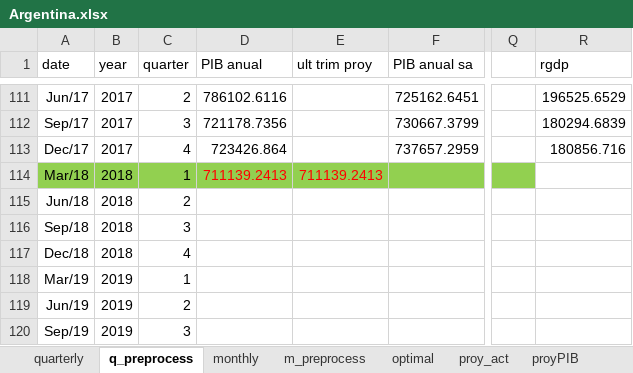
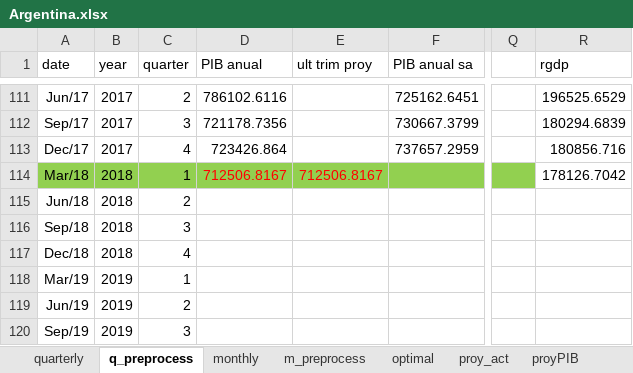
Before and after one commit to ricardomayerb/bridge_sarimax, an Excel workbook: data/excel_data/Argentina.xlsx, sheet q_preprocess, drawn as a sheet; only a part is shown, gaps mark what is left out; values as stored, in another font and other column widths than the file's, no borders; the diff names each change by its address in the sheet, - before the commit and + after, or states it on an @@ line.

```diff
--- a/data/excel_data/Argentina.xlsx (sheet q_preprocess)
+++ b/data/excel_data/Argentina.xlsx (sheet q_preprocess)
-D114 (PIB anual): 711139.2413
+D114 (PIB anual): 712506.8167
-E114 (ult trim proy): 711139.2413
+E114 (ult trim proy): 712506.8167
-R114 (rgdp): (empty)
+R114 (rgdp): 178126.7042
```
Also changed, not shown: sheet proy_act, sheet m_preprocess, sheet proyPIB, sheet monthly, sheet crec_mensuales, sheet quarterly, formulas that keep their value, charts or pictures, 1 other file.
